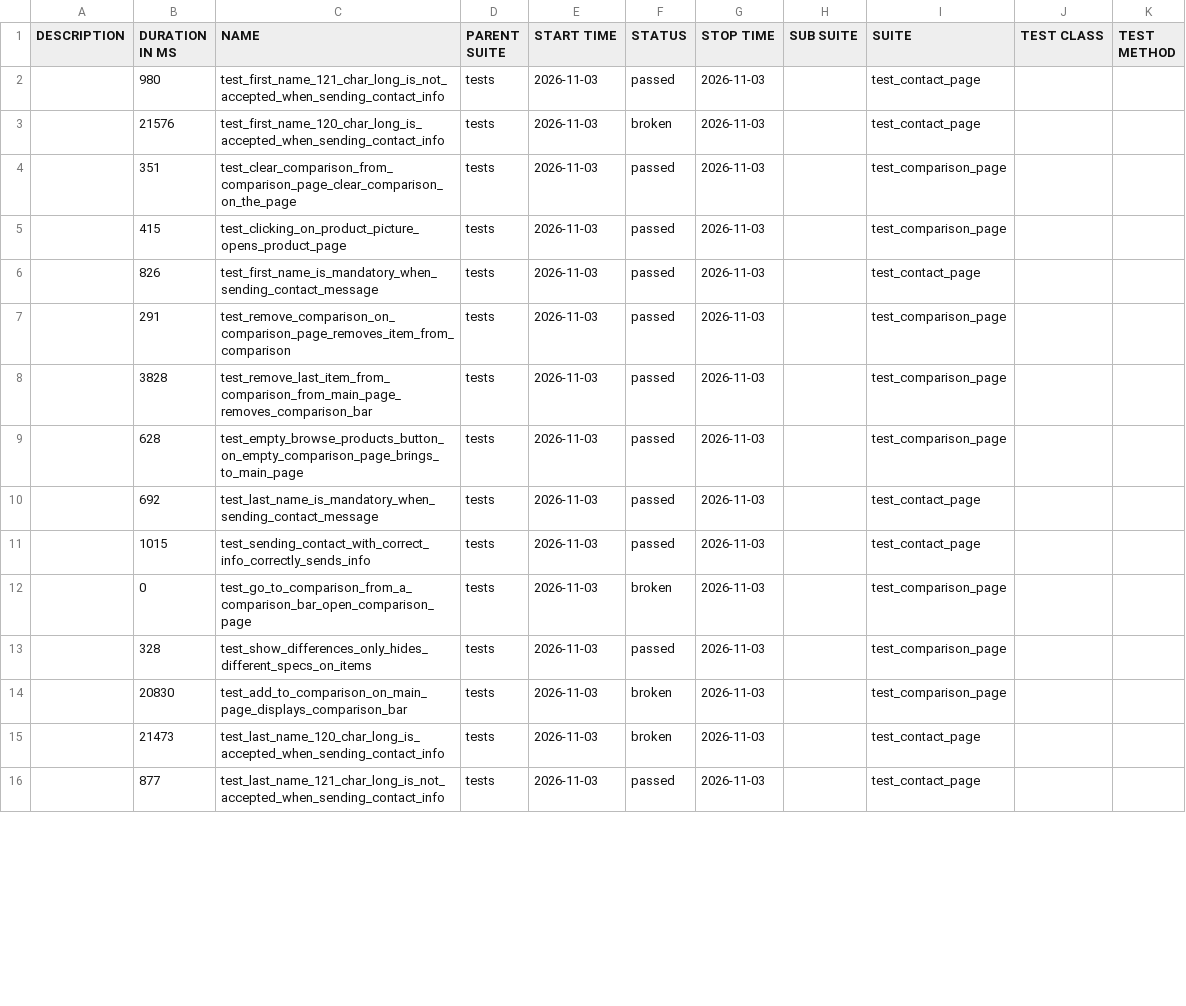
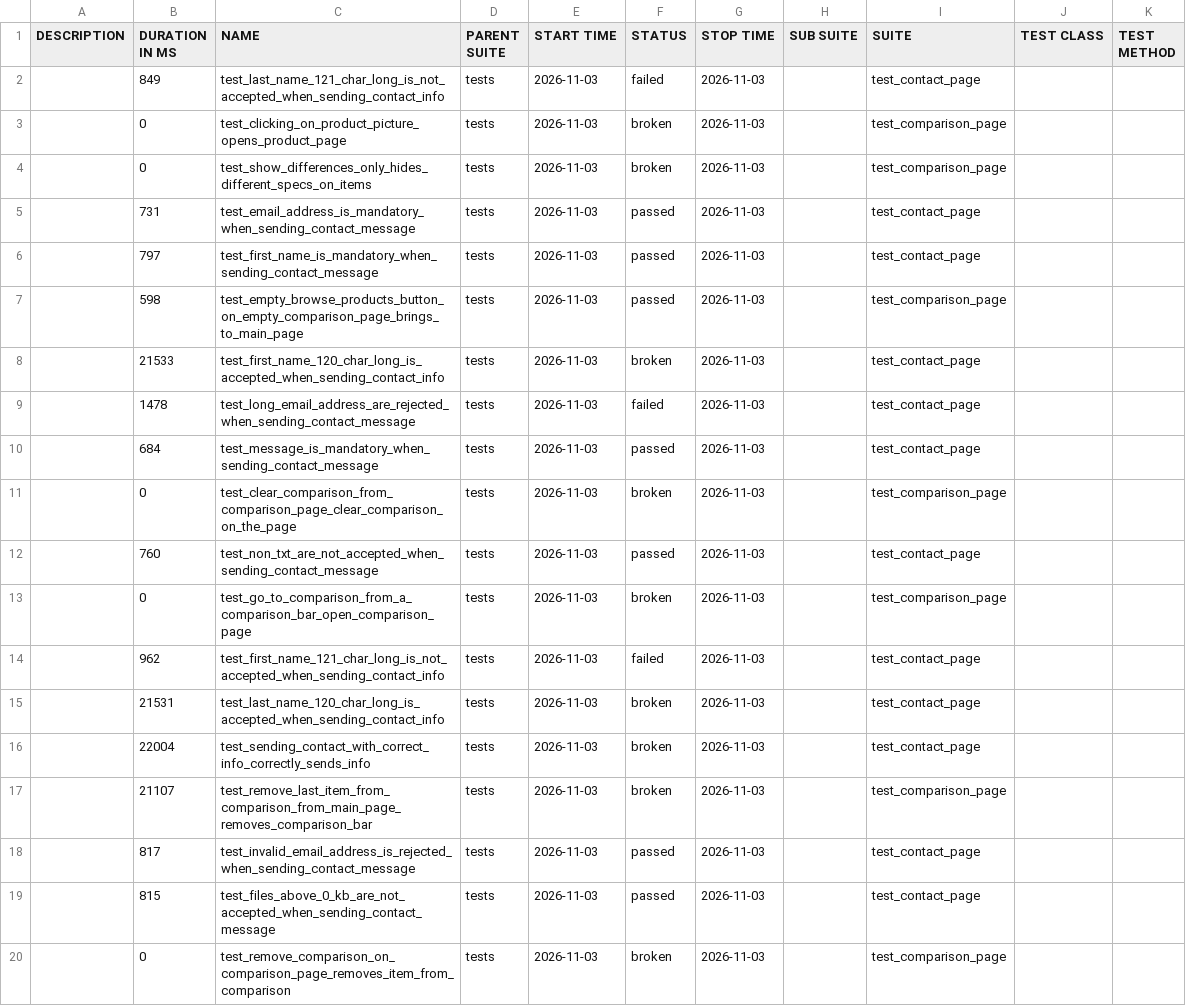
Before and after one commit to MaksimHushcha/Selenium-Test-Framework, a CSV file: data/suites.csv, drawn as a sheet; only a part is shown; the diff covers the shown part only.

```diff
--- a/data/suites.csv
+++ b/data/suites.csv
@@ -1,16 +1,20 @@
 "DESCRIPTION","DURATION IN MS","NAME","PARENT SUITE","START TIME","STATUS","STOP TIME","SUB SUITE","SUITE","TEST CLASS","TEST METHOD"
-"","980","test_first_name_121_char_long_is_not_accepted_when_sending_contact_info","tests","2026-11-03","passed","2026-11-03","","test_contact_page","",""
-"","21576","test_first_name_120_char_long_is_accepted_when_sending_contact_info","tests","2026-11-03","broken","2026-11-03","","test_contact_page","",""
-"","351","test_clear_comparison_from_comparison_page_clear_comparison_on_the_page","tests","2026-11-03","passed","2026-11-03","","test_comparison_page","",""
-"","415","test_clicking_on_product_picture_opens_product_page","tests","2026-11-03","passed","2026-11-03","","test_comparison_page","",""
-"","826","test_first_name_is_mandatory_when_sending_contact_message","tests","2026-11-03","passed","2026-11-03","","test_contact_page","",""
-"","291","test_remove_comparison_on_comparison_page_removes_item_from_comparison","tests","2026-11-03","passed","2026-11-03","","test_comparison_page","",""
-"","3828","test_remove_last_item_from_comparison_from_main_page_removes_comparison_bar","tests","2026-11-03","passed","2026-11-03","","test_comparison_page","",""
-"","628","test_empty_browse_products_button_on_empty_comparison_page_brings_to_main_page","tests","2026-11-03","passed","2026-11-03","","test_comparison_page","",""
-"","692","test_last_name_is_mandatory_when_sending_contact_message","tests","2026-11-03","passed","2026-11-03","","test_contact_page","",""
-"","1015","test_sending_contact_with_correct_info_correctly_sends_info","tests","2026-11-03","passed","2026-11-03","","test_contact_page","",""
+"","849","test_last_name_121_char_long_is_not_accepted_when_sending_contact_info","tests","2026-11-03","failed","2026-11-03","","test_contact_page","",""
+"","0","test_clicking_on_product_picture_opens_product_page","tests","2026-11-03","broken","2026-11-03","","test_comparison_page","",""
+"","0","test_show_differences_only_hides_different_specs_on_items","tests","2026-11-03","broken","2026-11-03","","test_comparison_page","",""
+"","731","test_email_address_is_mandatory_when_sending_contact_message","tests","2026-11-03","passed","2026-11-03","","test_contact_page","",""
+"","797","test_first_name_is_mandatory_when_sending_contact_message","tests","2026-11-03","passed","2026-11-03","","test_contact_page","",""
+"","598","test_empty_browse_products_button_on_empty_comparison_page_brings_to_main_page","tests","2026-11-03","passed","2026-11-03","","test_comparison_page","",""
+"","21533","test_first_name_120_char_long_is_accepted_when_sending_contact_info","tests","2026-11-03","broken","2026-11-03","","test_contact_page","",""
+"","1478","test_long_email_address_are_rejected_when_sending_contact_message","tests","2026-11-03","failed","2026-11-03","","test_contact_page","",""
+"","684","test_message_is_mandatory_when_sending_contact_message","tests","2026-11-03","passed","2026-11-03","","test_contact_page","",""
+"","0","test_clear_comparison_from_comparison_page_clear_comparison_on_the_page","tests","2026-11-03","broken","2026-11-03","","test_comparison_page","",""
+"","760","test_non_txt_are_not_accepted_when_sending_contact_message","tests","2026-11-03","passed","2026-11-03","","test_contact_page","",""
 "","0","test_go_to_comparison_from_a_comparison_bar_open_comparison_page","tests","2026-11-03","broken","2026-11-03","","test_comparison_page","",""
-"","328","test_show_differences_only_hides_different_specs_on_items","tests","2026-11-03","passed","2026-11-03","","test_comparison_page","",""
-"","20830","test_add_to_comparison_on_main_page_displays_comparison_bar","tests","2026-11-03","broken","2026-11-03","","test_comparison_page","",""
-"","21473","test_last_name_120_char_long_is_accepted_when_sending_contact_info","tests","2026-11-03","broken","2026-11-03","","test_contact_page","",""
-"","877","test_last_name_121_char_long_is_not_accepted_when_sending_contact_info","tests","2026-11-03","passed","2026-11-03","","test_contact_page","",""
+"","962","test_first_name_121_char_long_is_not_accepted_when_sending_contact_info","tests","2026-11-03","failed","2026-11-03","","test_contact_page","",""
+"","21531","test_last_name_120_char_long_is_accepted_when_sending_contact_info","tests","2026-11-03","broken","2026-11-03","","test_contact_page","",""
+"","22004","test_sending_contact_with_correct_info_correctly_sends_info","tests","2026-11-03","broken","2026-11-03","","test_contact_page","",""
+"","21107","test_remove_last_item_from_comparison_from_main_page_removes_comparison_bar","tests","2026-11-03","broken","2026-11-03","","test_comparison_page","",""
+"","817","test_invalid_email_address_is_rejected_when_sending_contact_message","tests","2026-11-03","passed","2026-11-03","","test_contact_page","",""
+"","815","test_files_above_0_kb_are_not_accepted_when_sending_contact_message","tests","2026-11-03","passed","2026-11-03","","test_contact_page","",""
+"","0","test_remove_comparison_on_comparison_page_removes_item_from_comparison","tests","2026-11-03","broken","2026-11-03","","test_comparison_page","",""
```
Also changed, not shown: 2 added rows and 2 edited cells elsewhere in this file, 54 other files.
